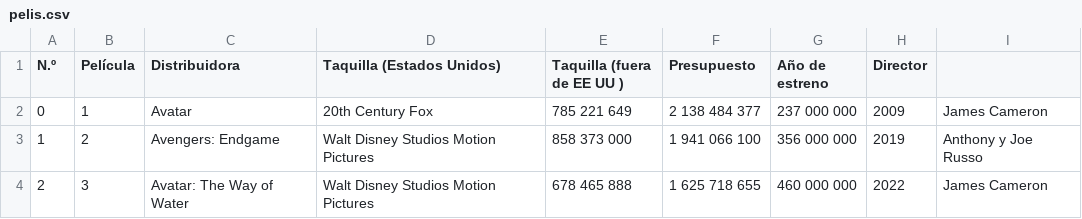
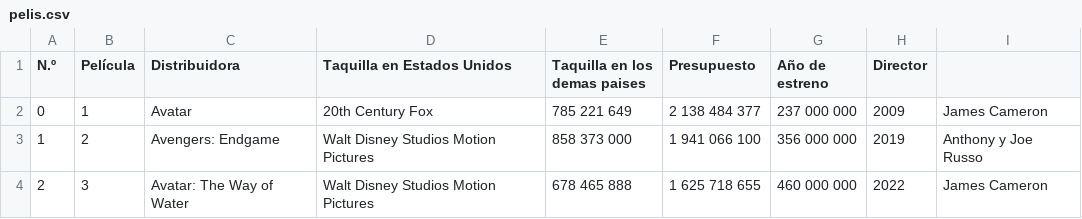
Before and after one commit to albaconsa/cosa-de-clase, a CSV file: pelis.csv, drawn as a sheet; only a part is shown; the diff names each change by its address in the sheet, - before the commit and + after, or states it on an @@ line.

Commit message:
Update pelis.csv

```diff
--- a/pelis.csv
+++ b/pelis.csv
-D1: Taquilla (Estados Unidos)
+D1: Taquilla en Estados Unidos
-E1: Taquilla (fuera de EE UU )
+E1: Taquilla en los demas paises
```
